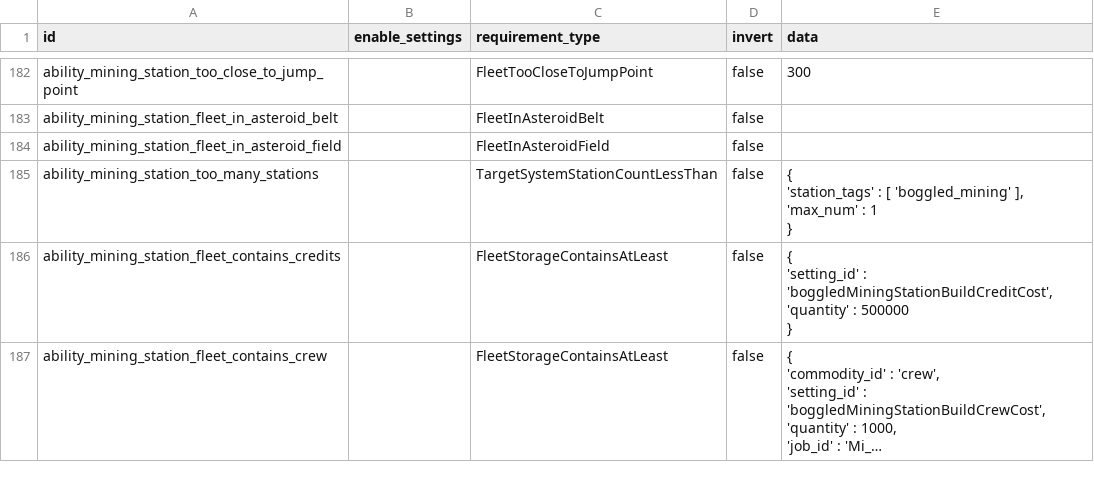
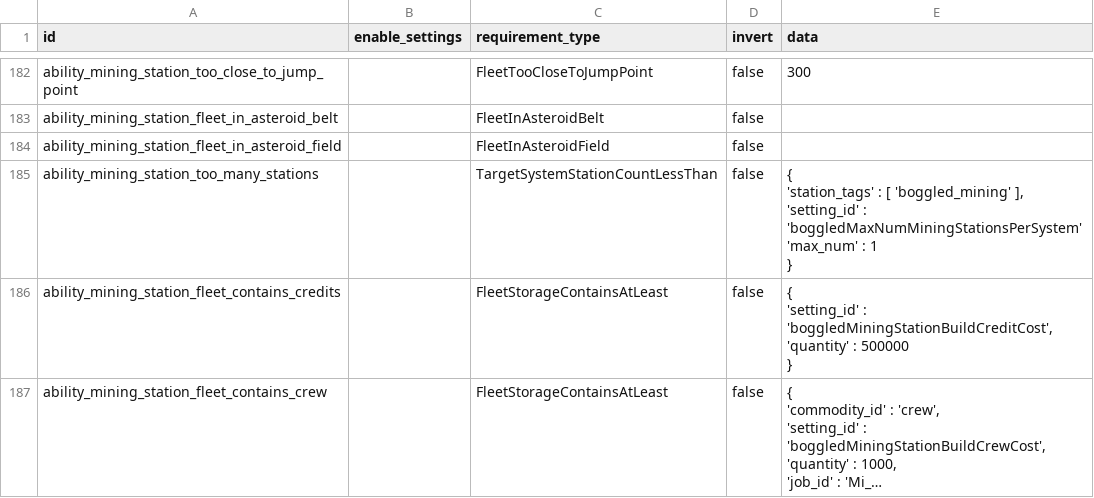
Before and after one commit to boggledstarsector/TASC, a CSV file: data/campaign/terraforming/terraforming_requirement.csv, drawn as a sheet; only a part is shown, gaps mark what is left out; long unchanged cells end in ….

Commit message:
Fix Construct Mining Station not respecting LunaLib setting

```diff
--- a/data/campaign/terraforming/terraforming_requirement.csv
+++ b/data/campaign/terraforming/terraforming_requirement.csv
@@ -259,6 +259,7 @@ ability_mining_station_fleet_in_asteroid_belt,,FleetInAsteroidBelt,false,
 ability_mining_station_fleet_in_asteroid_field,,FleetInAsteroidField,false,
-ability_mining_station_too_many_stations,,TargetSystemStationCountLessThan,false,"{
-	'station_tags' : [ 'boggled_mining' ],
-	'max_num' : 1
-}"
+ability_mining_station_too_many_stations,,TargetSystemStationCountLessThan,false,"{
+	'station_tags' : [ 'boggled_mining' ],
+	'setting_id' : 'boggledMaxNumMiningStationsPerSystem'
+	'max_num' : 1
+}"
 ability_mining_station_fleet_contains_credits,,FleetStorageContainsAtLeast,false,"{
```
Also changed, not shown: 2 other files.
